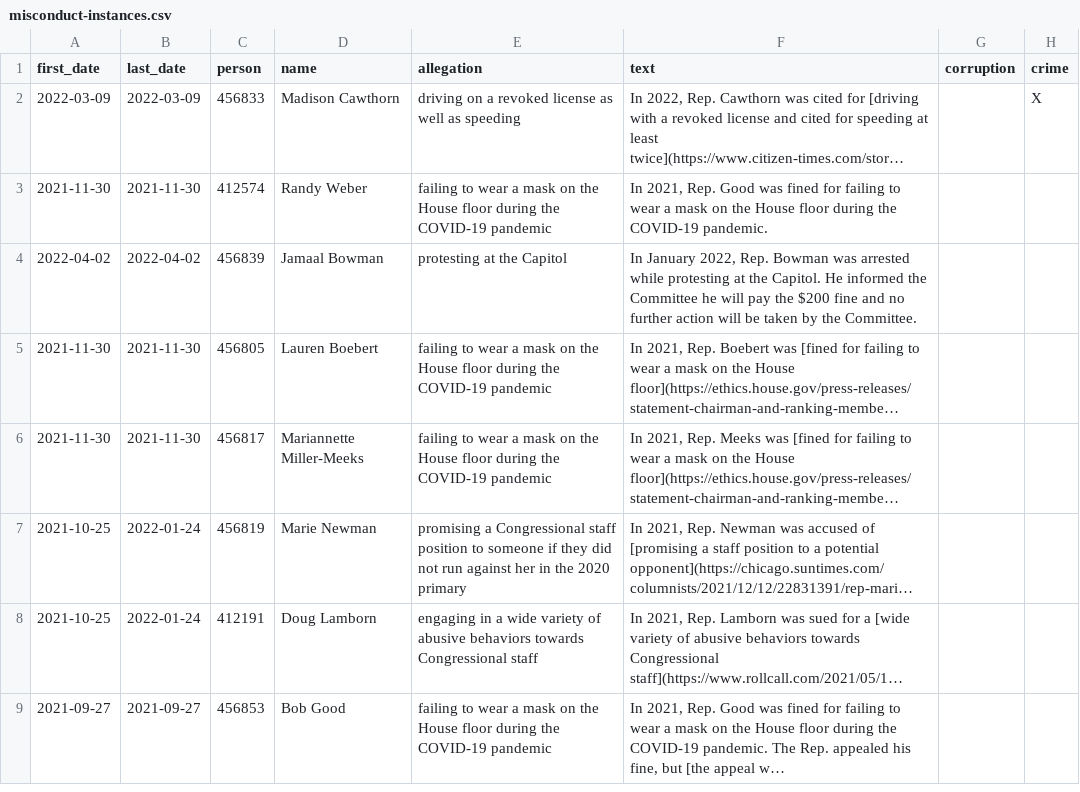
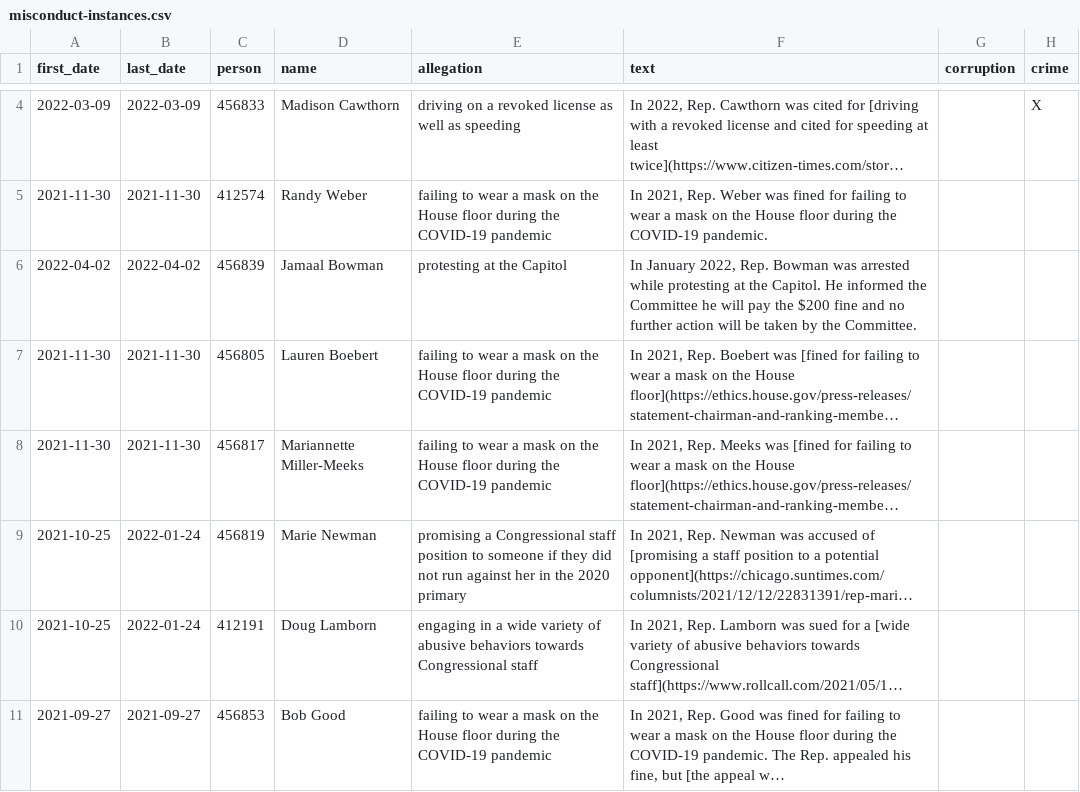
Before and after one commit to govtrack/misconduct, a CSV file: misconduct-instances.csv, drawn as a sheet; only a part is shown, gaps mark what is left out; long unchanged cells end in …; addresses are those after the commit; the diff covers the shown part only; the diff names each change by its address in the sheet, - before the commit and + after, or states it on an @@ line.

```diff
--- a/misconduct-instances.csv
+++ b/misconduct-instances.csv
-F5 (text): …2021, Rep. Good was fined…
+F5 (text): …2021, Rep. Weber was fined…
```
Also changed, not shown: 2 added rows and 6 edited cells elsewhere in this file, 1 other file.
